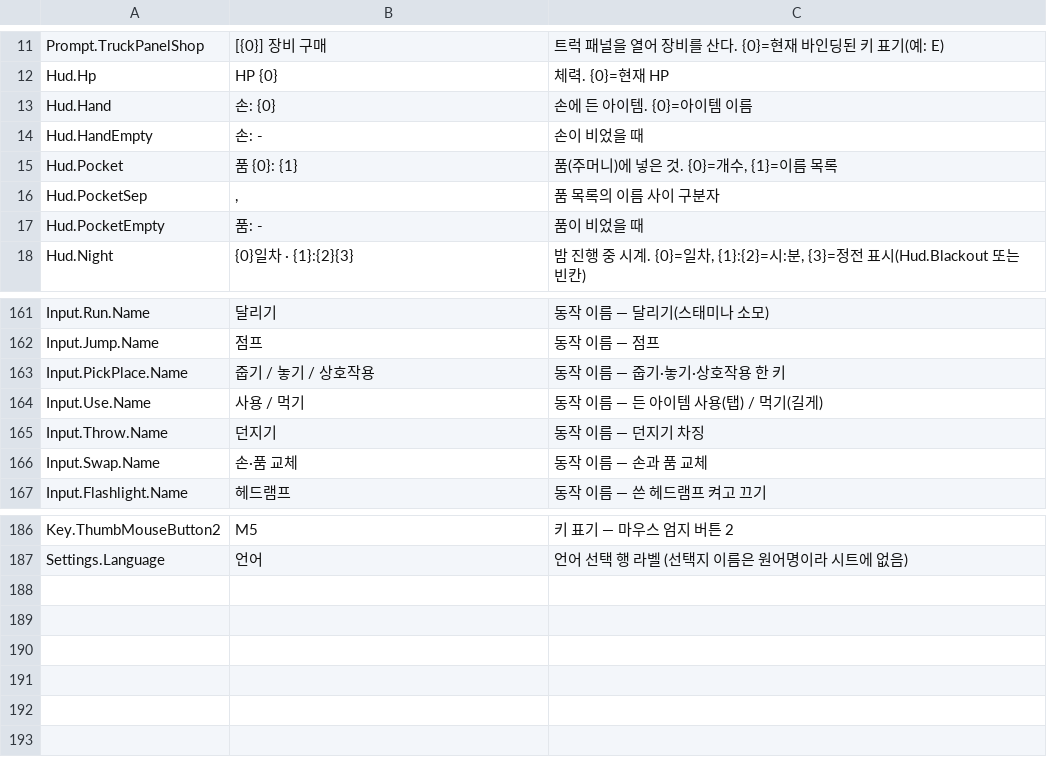
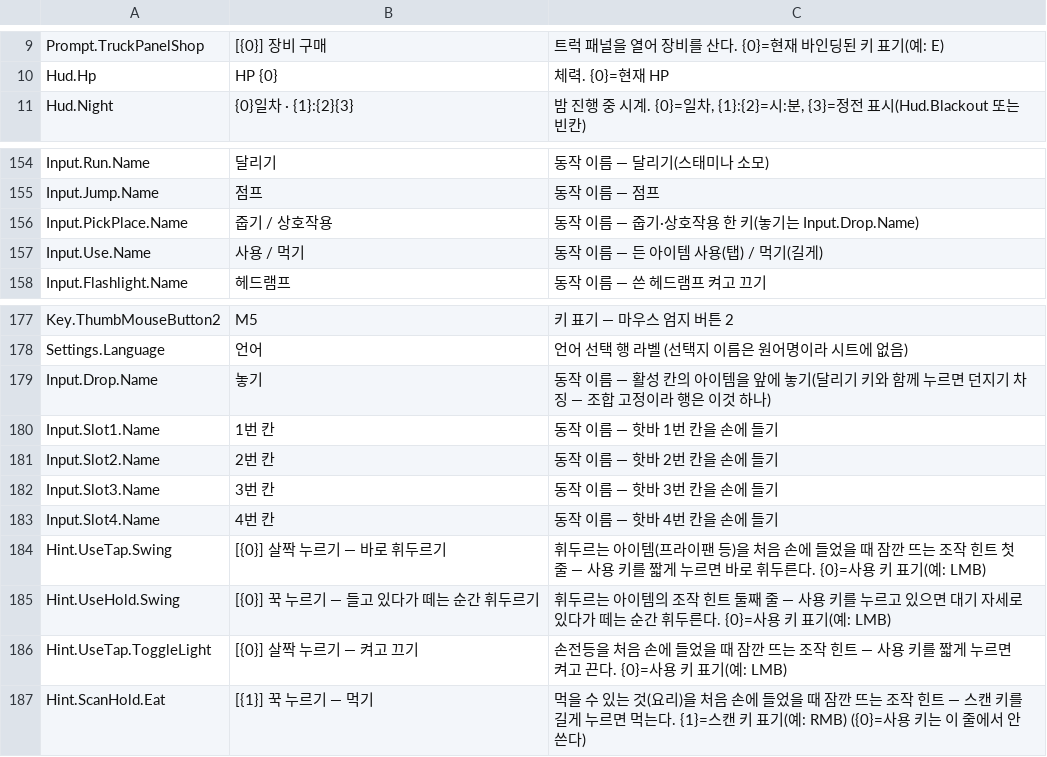
Before and after one commit to on1659/CL9, a CSV file: Content/Strings/CL9.csv, drawn as a sheet; only a part is shown, gaps mark what is left out; the diff covers the shown part only.

```diff
--- a/Content/Strings/CL9.csv
+++ b/Content/Strings/CL9.csv
@@ -12,7 +10,2 @@ Prompt.TruckPanelShop,[{0}] 장비 구매,트럭 패널을 열어 장비를 산
 Hud.Hp,HP {0},체력. {0}=현재 HP
-Hud.Hand,손: {0},손에 든 아이템. {0}=아이템 이름
-Hud.HandEmpty,손: -,손이 비었을 때
-Hud.Pocket,품 {0}: {1},"품(주머니)에 넣은 것. {0}=개수, {1}=이름 목록"
-Hud.PocketSep,", ",품 목록의 이름 사이 구분자
-Hud.PocketEmpty,품: -,품이 비었을 때
 Hud.Night,{0}일차 · {1}:{2}{3},"밤 진행 중 시계. {0}=일차, {1}:{2}=시:분, {3}=정전 표시(Hud.Blackout 또는 빈칸)"
@@ -162,6 +155,4 @@ Input.Run.Name,달리기,동작 이름 — 달리기(스태미나 소모)
 Input.Jump.Name,점프,동작 이름 — 점프
-Input.PickPlace.Name,줍기 / 놓기 / 상호작용,동작 이름 — 줍기·놓기·상호작용 한 키
+Input.PickPlace.Name,줍기 / 상호작용,동작 이름 — 줍기·상호작용 한 키(놓기는 Input.Drop.Name)
 Input.Use.Name,사용 / 먹기,동작 이름 — 든 아이템 사용(탭) / 먹기(길게)
-Input.Throw.Name,던지기,동작 이름 — 던지기 차징
-Input.Swap.Name,손·품 교체,동작 이름 — 손과 품 교체
 Input.Flashlight.Name,헤드램프,동작 이름 — 쓴 헤드램프 켜고 끄기
@@ -187 +178,10 @@ Key.ThumbMouseButton2,M5,키 표기 — 마우스 엄지 버튼 2
 Settings.Language,언어,언어 선택 행 라벨 (선택지 이름은 원어명이라 시트에 없음)
+Input.Drop.Name,놓기,동작 이름 — 활성 칸의 아이템을 앞에 놓기(달리기 키와 함께 누르면 던지기 차징 — 조합 고정이라 행은 이것 하나)
+Input.Slot1.Name,1번 칸,동작 이름 — 핫바 1번 칸을 손에 들기
+Input.Slot2.Name,2번 칸,동작 이름 — 핫바 2번 칸을 손에 들기
+Input.Slot3.Name,3번 칸,동작 이름 — 핫바 3번 칸을 손에 들기
+Input.Slot4.Name,4번 칸,동작 이름 — 핫바 4번 칸을 손에 들기
+Hint.UseTap.Swing,[{0}] 살짝 누르기 — 바로 휘두르기,휘두르는 아이템(프라이팬 등)을 처음 손에 들었을 때 잠깐 뜨는 조작 힌트 첫 줄 — 사용 키를 짧게 누르면 바로 휘두른다. {0}=사용 키 표기(예: LMB)
+Hint.UseHold.Swing,[{0}] 꾹 누르기 — 들고 있다가 떼는 순간 휘두르기,휘두르는 아이템의 조작 힌트 둘째 줄 — 사용 키를 누르고 있으면 대기 자세로 있다가 떼는 순간 휘두른다. {0}=사용 키 표기(예: LMB)
+Hint.UseTap.ToggleLight,[{0}] 살짝 누르기 — 켜고 끄기,손전등을 처음 손에 들었을 때 잠깐 뜨는 조작 힌트 — 사용 키를 짧게 누르면 켜고 끈다. {0}=사용 키 표기(예: LMB)
+Hint.ScanHold.Eat,[{1}] 꾹 누르기 — 먹기,먹을 수 있는 것(요리)을 처음 손에 들었을 때 잠깐 뜨는 조작 힌트 — 스캔 키를 길게 누르면 먹는다. {1}=스캔 키 표기(예: RMB) ({0}=사용 키는 이 줄에서 안 쓴다)
```
Also changed, not shown: 2 removed rows and 1 edited cell elsewhere in this file, Content/Strings/CL9_Strings.csv, 11 other files.
